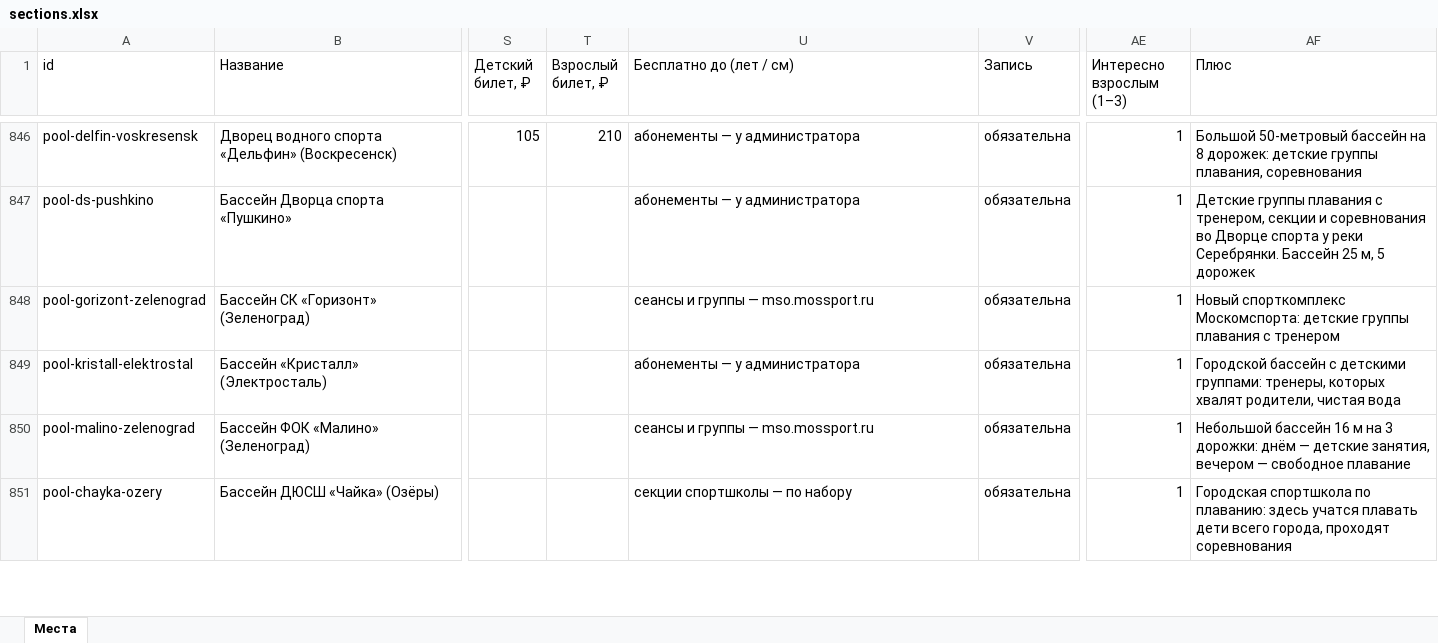
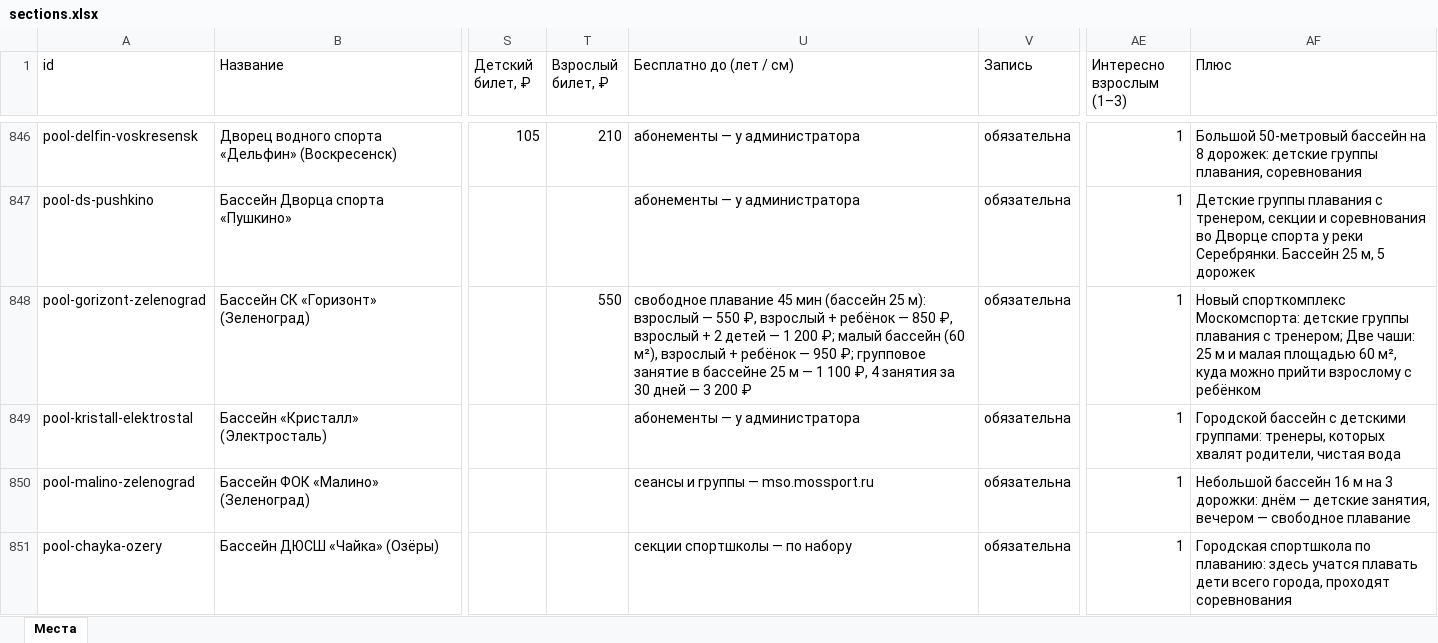
Before and after one commit to vadimsurov-apps/kudapoiti-data, an Excel workbook: data/parts/sections.xlsx, sheet Места, drawn as a sheet; only a part is shown, gaps mark what is left out; values as stored, in another font and other column widths than the file's, no borders; the diff covers the shown part only; the diff names each change by its address in the sheet, - before the commit and + after, or states it on an @@ line.

```diff
--- a/data/parts/sections.xlsx (sheet Места)
+++ b/data/parts/sections.xlsx (sheet Места)
-T848 (Взрослый билет, ₽): (empty)
+T848 (Взрослый билет, ₽): 550
-U848 (Бесплатно до (лет / см)): сеансы и группы — mso.mossport.ru
+U848 (Бесплатно до (лет / см)): свободное плавание 45 мин (бассейн 25 м): взрослый — 550 ₽, взрослый + ребёнок — 850 ₽, взрослый + 2 детей — 1 200 ₽; малый бассейн (60 м²), взрослый + ребёнок — 950 ₽; групповое занятие в бассейне 25 м — 1 100 ₽, 4 занятия за 30 дней — 3 200 ₽
-AF848 (Плюс): …плавания с тренером
+AF848 (Плюс): …плавания с тренером; Две чаши: 25 м и малая площадью 60 м², куда можно прийти взрослому с ребёнком
```
Also changed, not shown: 6 edited cells elsewhere in this sheet, 3 other files.
